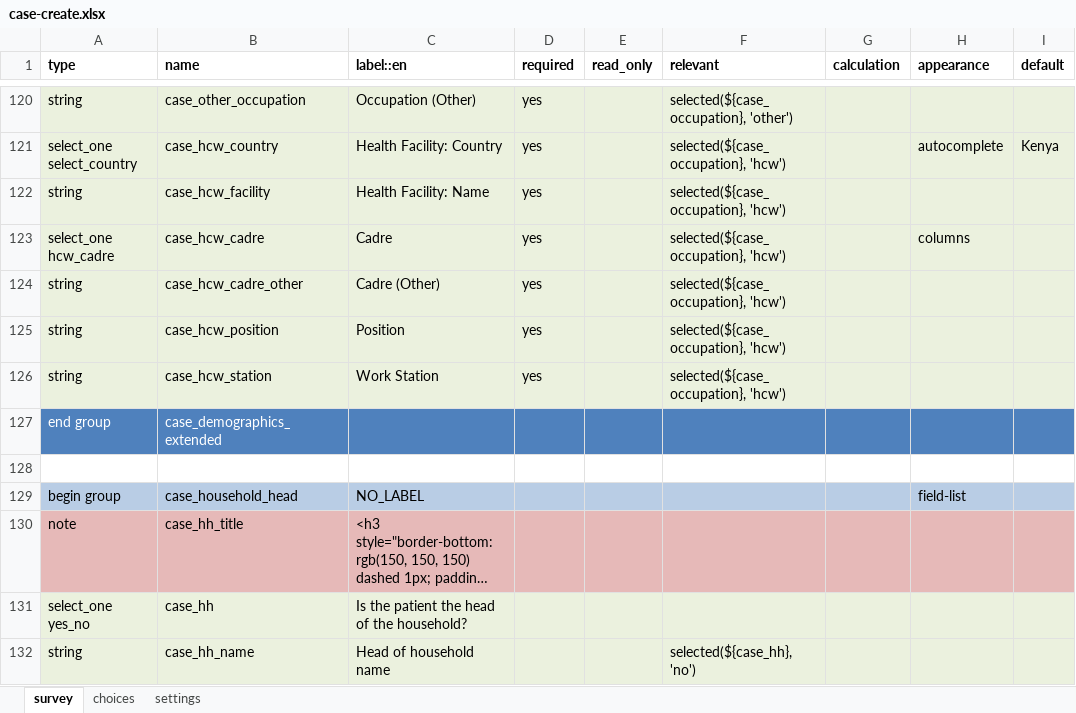
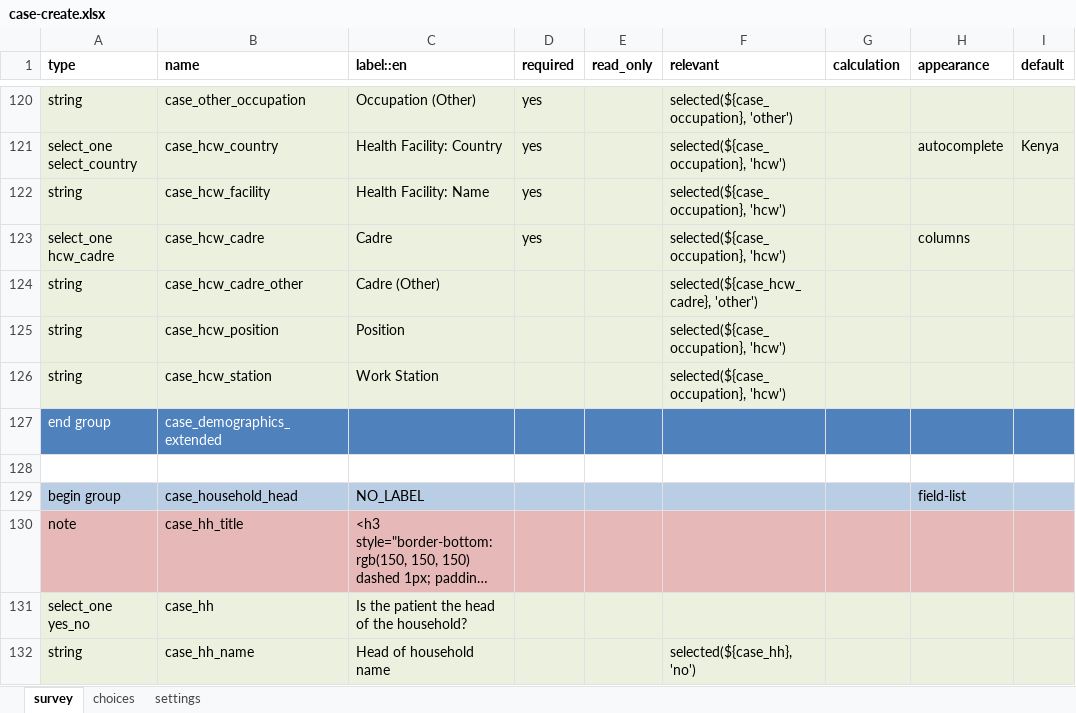
Before and after one commit to gmm2204/dmi-adam, an Excel workbook: config/forms/contact/case-create.xlsx, sheet survey, drawn as a sheet; only a part is shown, gaps mark what is left out; long unchanged cells end in …; values as stored, in another font and other column widths than the file's, no borders; the diff names each change by its address in the sheet, - before the commit and + after, or states it on an @@ line.

```diff
--- a/config/forms/contact/case-create.xlsx (sheet survey)
+++ b/config/forms/contact/case-create.xlsx (sheet survey)
-D124:D126 (required): yes
+D124:D126 (required): (empty)
-F124 (relevant): selected(${case_occupation}, 'hcw')
+F124 (relevant): selected(${case_hcw_cadre}, 'other')
```
Also changed, not shown: sheet settings, config/forms/app/case_clinical_information.xlsx, config/forms/contact/case-edit.xlsx, 31 other files.
